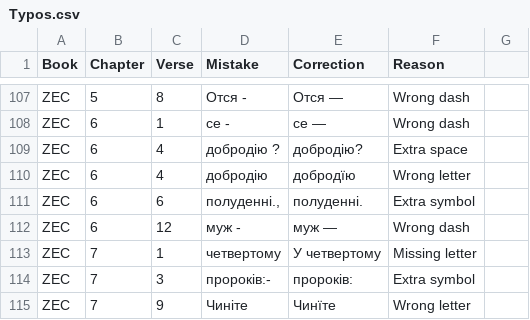
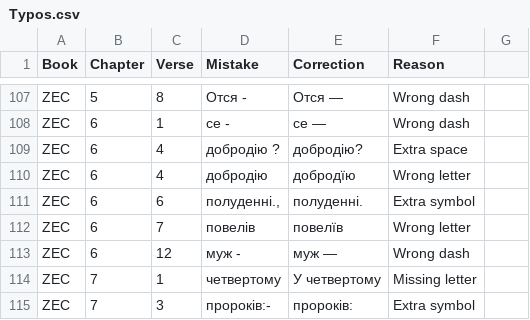
Before and after one commit to seesmof/Biblija-Kulisha, a CSV file: docs/Checks/Typos.csv, drawn as a sheet; only a part is shown, gaps mark what is left out; the shorter side is filled out with more unchanged rows.

Commit message:
fix: ZEC 6 7 wrong letter

```diff
--- a/docs/Checks/Typos.csv
+++ b/docs/Checks/Typos.csv
@@ -111,2 +111,3 @@ ZEC,6,4,добродію,добродїю,Wrong letter
 ZEC,6,6,"полуденні.,",полуденні.,Extra symbol
+ZEC,6,7,повелів,повелїв,Wrong letter
 ZEC,6,12,муж -,муж —,Wrong dash
```
Also changed, not shown: 4 other files.
